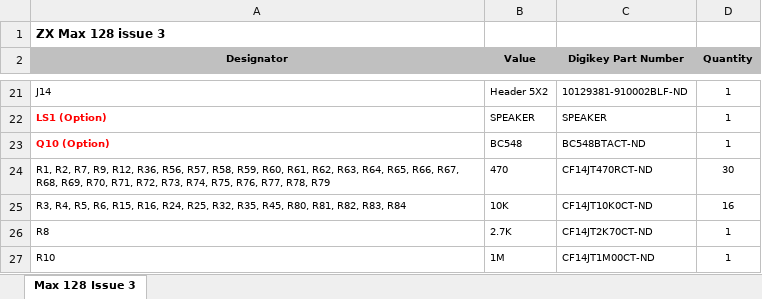
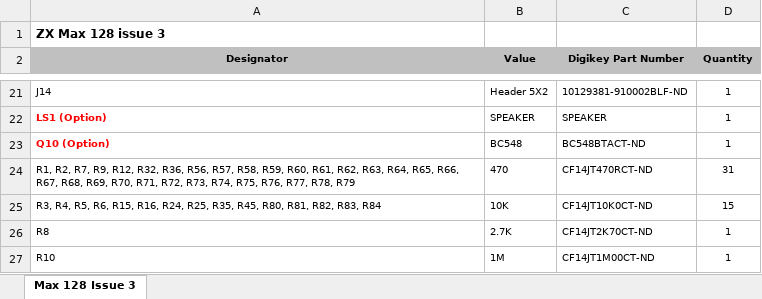
Before and after one commit to DonSuperfo/ZX-Max-128, an Excel workbook: Issue 3/Max 128 Issue 3 BOM.xlsx, sheet Max 128 Issue 3, drawn as a sheet; only a part is shown, gaps mark what is left out; values as stored, in another font and other column widths than the file's, no borders; the diff names each change by its address in the sheet, - before the commit and + after, or states it on an @@ line.

```diff
--- a/Issue 3/Max 128 Issue 3 BOM.xlsx (sheet Max 128 Issue 3)
+++ b/Issue 3/Max 128 Issue 3 BOM.xlsx (sheet Max 128 Issue 3)
-A24 (Designator): …R9, R12, R36, R56,…
+A24 (Designator): …R9, R12, R32, R36, R56,…
-D24 (Quantity): 30
+D24 (Quantity): 31
-A25 (Designator): …R24, R25, R32, R35, R45,…
+A25 (Designator): …R24, R25, R35, R45,…
-D25 (Quantity): 16
+D25 (Quantity): 15
```
Also changed, not shown: 1 other file.
